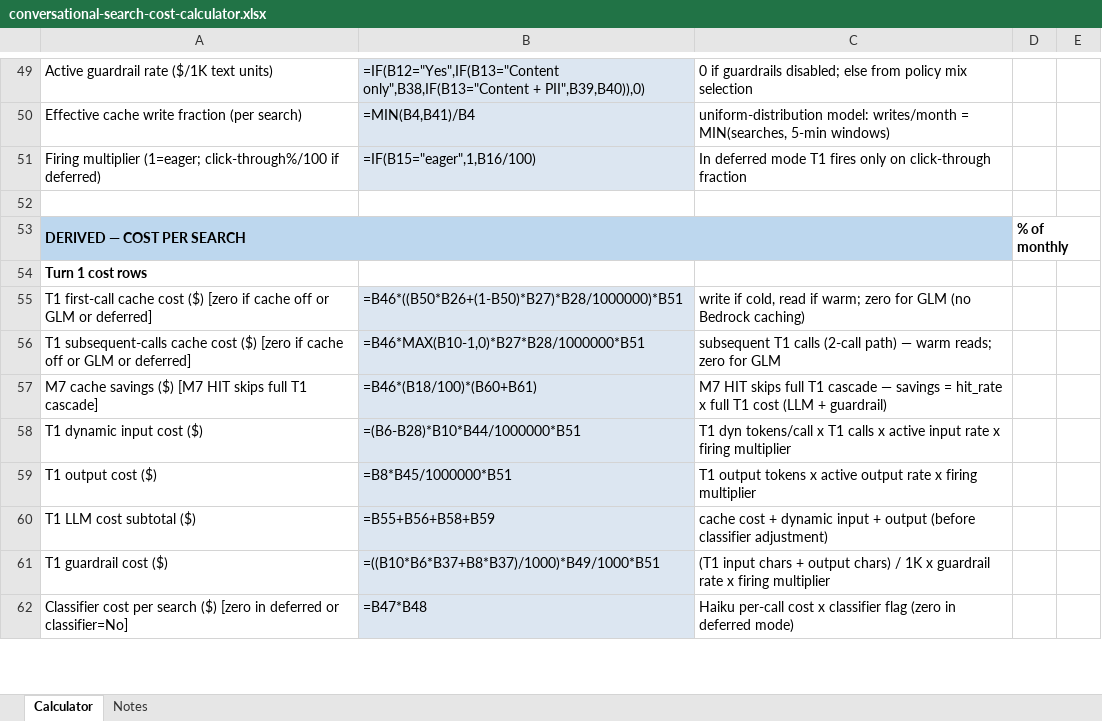
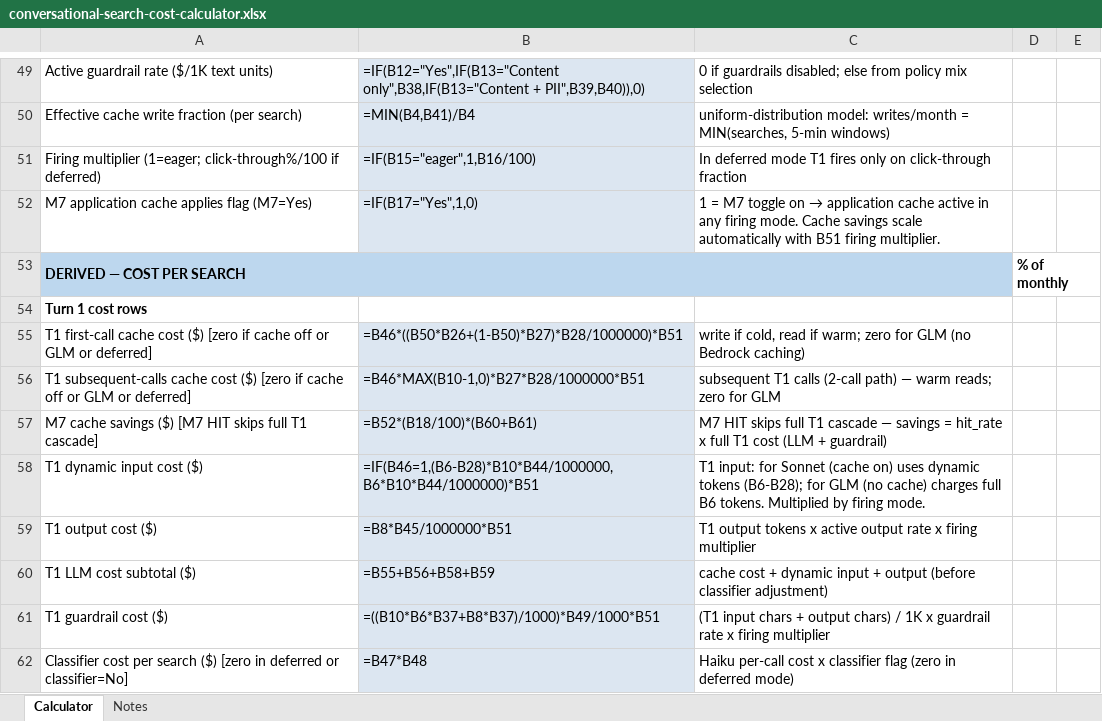
Before and after one commit to jacekleja/staging-grounds, an Excel workbook: conversational-search-cost-calculator.xlsx, sheet Calculator, drawn as a sheet; only a part is shown, gaps mark what is left out; values as stored, in another font and other column widths than the file's, no borders; formulas without a stored value are shown as written; the diff covers the shown part only; the diff names each change by its address in the sheet, - before the commit and + after, or states it on an @@ line.

```diff
--- a/conversational-search-cost-calculator.xlsx (sheet Calculator)
+++ b/conversational-search-cost-calculator.xlsx (sheet Calculator)
-row 52: (empty)
+row 52: M7 application cache applies flag (M7=Yes) | =IF(B17="Yes",1,0) | 1 = M7 toggle on → application cache active in any firing mode. Cache savings scale automatically with B51 firing multiplier.
-B52 fill: none
+B52 fill: #DCE6F1
-B57: =B46*(B18/100)*(B60+B61)
+B57: =B52*(B18/100)*(B60+B61)
-B58: =(B6-B28)*B10*B44/1000000*B51
+B58: =IF(B46=1,(B6-B28)*B10*B44/1000000,B6*B10*B44/1000000)*B51
-C58: T1 dyn tokens/call x T1 calls x active input rate x firing multiplier
+C58: T1 input: for Sonnet (cache on) uses dynamic tokens (B6-B28); for GLM (no cache) charges full B6 tokens. Multiplied by firing mode.
```
Also changed, not shown: 1 added row, 1 removed row, 8 edited cells and cell formats elsewhere in this sheet, sheet Notes, 1 other file.
